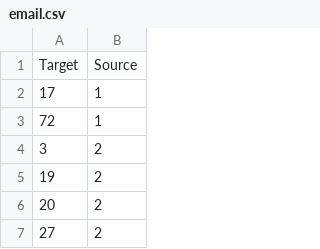
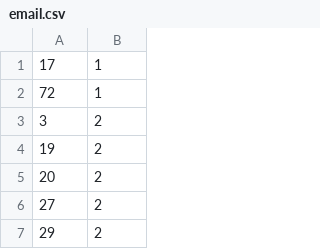
Before and after one commit to birbaubin/distributed-link-prediction, a CSV file: datasets/email.csv, drawn as a sheet; only a part is shown; the shorter side is filled out with more unchanged rows; the diff names each change by its address in the sheet, - before the commit and + after, or states it on an @@ line.

```diff
--- a/datasets/email.csv
+++ b/datasets/email.csv
-row 1: Target | Source
```
Also changed, not shown: 26 other files.
